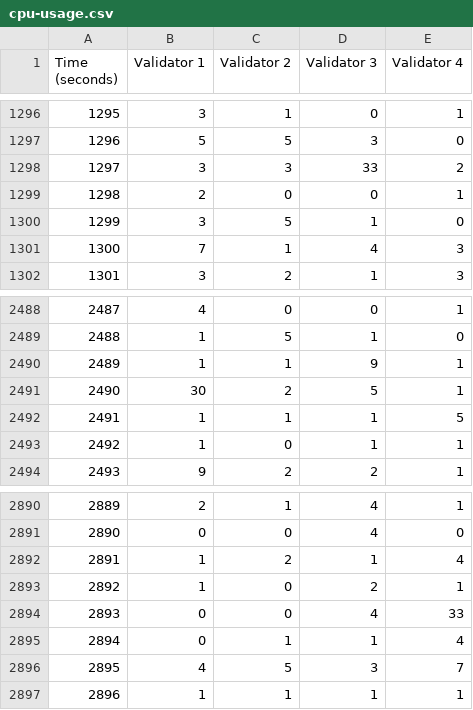
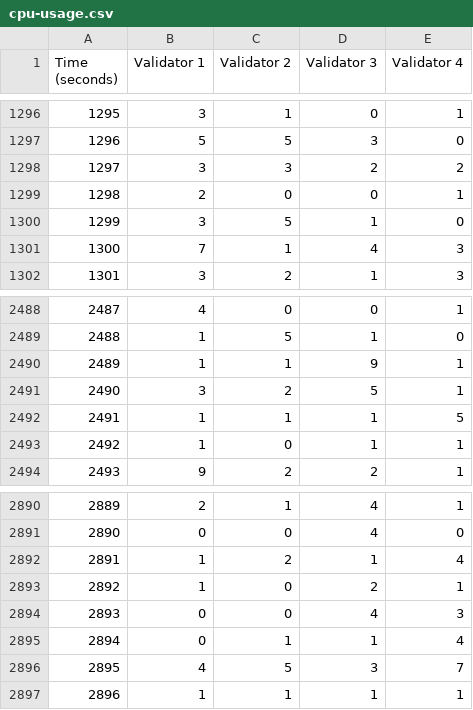
Before and after one commit to rodrigodg1/e-prescription-bft, a CSV file: data/cpu-usage.csv, drawn as a sheet; only a part is shown, gaps mark what is left out; the diff covers the shown part only.

```diff
--- a/data/cpu-usage.csv
+++ b/data/cpu-usage.csv
@@ -1297,3 +1297,3 @@ Time (seconds),Validator 1,Validator 2,Validator 3,Validator 4
 1296,5,5,3,0
-1297,3,3,33,2
+1297,3,3,2,2
 1298,2,0,0,1
@@ -2490,3 +2490,3 @@ Time (seconds),Validator 1,Validator 2,Validator 3,Validator 4
 2489,1,1,9,1
-2490,30,2,5,1
+2490,3,2,5,1
 2491,1,1,1,5
@@ -2893,3 +2893,3 @@ Time (seconds),Validator 1,Validator 2,Validator 3,Validator 4
 2892,1,0,2,1
-2893,0,0,4,33
+2893,0,0,4,3
 2894,0,1,1,4
```
Also changed, not shown: 12 edited cells elsewhere in this file.
